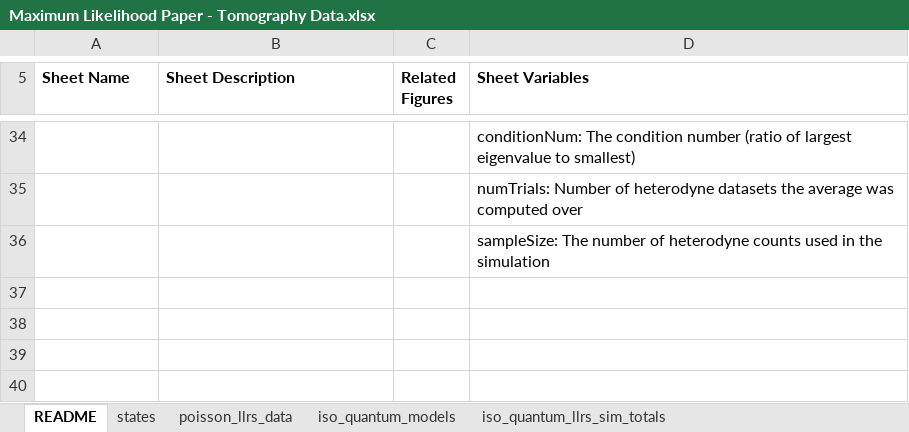
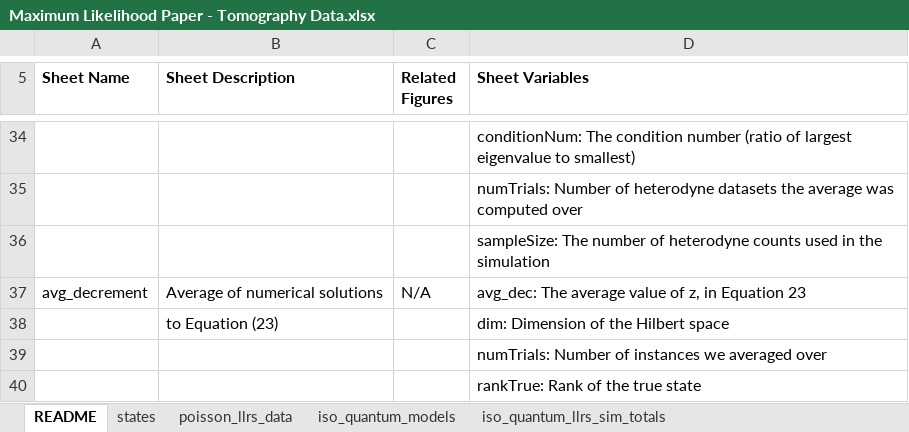
Before and after one commit to Travis-S/arxiv_1609.04385, an Excel workbook: Data/Maximum Likelihood Paper - Tomography Data.xlsx, sheet README, drawn as a sheet; only a part is shown, gaps mark what is left out; values as stored, in another font and other column widths than the file's, no borders; the diff names each change by its address in the sheet, - before the commit and + after, or states it on an @@ line.

```diff
--- a/Data/Maximum Likelihood Paper - Tomography Data.xlsx (sheet README)
+++ b/Data/Maximum Likelihood Paper - Tomography Data.xlsx (sheet README)
+row 37: avg_decrement | Average of numerical solutions | N/A | avg_dec: The average value of z, in Equation 23
+row 38:  | to Equation (23) |  | dim: Dimension of the Hilbert space
+row 39:  |  |  | numTrials: Number of instances we averaged over
+row 40:  |  |  | rankTrue: Rank of the true state
```
Also changed, not shown: other sheet tabs, 1 other file.
